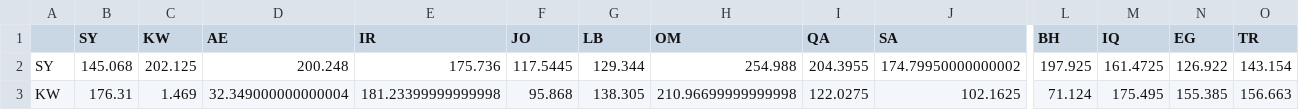
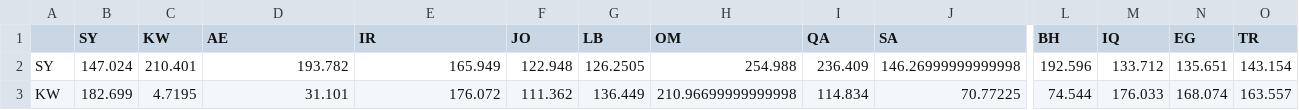
Before and after one commit to georgeshachem/menog-internet-study, a CSV file: menog-rtt-analytics/graphs/asym_rtt_med.csv, drawn as a sheet; only a part is shown, gaps mark what is left out; the diff covers the shown part only; the diff names each change by its address in the sheet, - before the commit and + after, or states it on an @@ line.

```diff
--- a/menog-rtt-analytics/graphs/asym_rtt_med.csv
+++ b/menog-rtt-analytics/graphs/asym_rtt_med.csv
-B2 (SY): 145.068
+B2 (SY): 147.024
-C2 (KW): 202.125
+C2 (KW): 210.401
-D2 (AE): 200.248
+D2 (AE): 193.782
-E2 (IR): 175.736
+E2 (IR): 165.949
-F2 (JO): 117.5445
+F2 (JO): 122.948
-G2 (LB): 129.344
+G2 (LB): 126.2505
-I2 (QA): 204.3955
+I2 (QA): 236.409
-J2 (SA): 174.79950000000002
+J2 (SA): 146.26999999999998
-L2 (BH): 197.925
+L2 (BH): 192.596
-M2 (IQ): 161.4725
+M2 (IQ): 133.712
-N2 (EG): 126.922
+N2 (EG): 135.651
-B3 (SY): 176.31
+B3 (SY): 182.699
-C3 (KW): 1.469
+C3 (KW): 4.7195
-D3 (AE): 32.349000000000004
+D3 (AE): 31.101
-E3 (IR): 181.23399999999998
+E3 (IR): 176.072
-F3 (JO): 95.868
+F3 (JO): 111.362
-G3 (LB): 138.305
+G3 (LB): 136.449
-I3 (QA): 122.0275
+I3 (QA): 114.834
-J3 (SA): 102.1625
+J3 (SA): 70.77225
-L3 (BH): 71.124
+L3 (BH): 74.544
-M3 (IQ): 175.495
+M3 (IQ): 176.033
-N3 (EG): 155.385
+N3 (EG): 168.074
-O3 (TR): 156.663
+O3 (TR): 163.557
```
Also changed, not shown: 147 edited cells elsewhere in this file, menog-rtt-analytics/graphs/asym_rtt_min.csv, menog-rtt-analytics/graphs/sym_rtt_med.csv, 11 other files.
